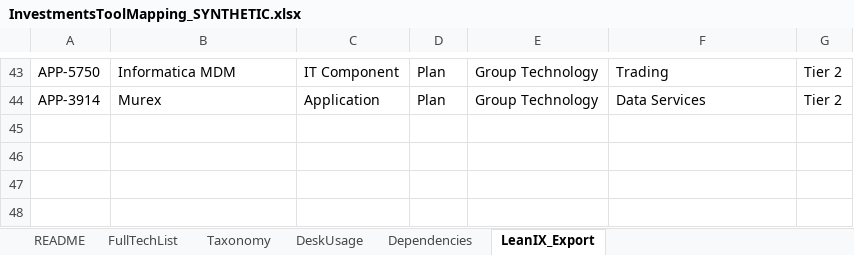
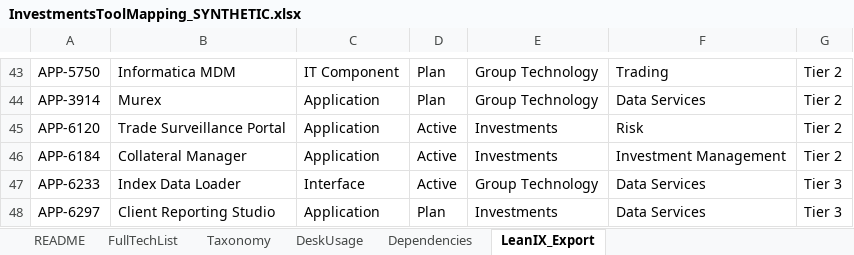
Before and after one commit to callumshouse91-cloud/kirsty-hq, an Excel workbook: demo-assets/InvestmentsToolMapping_SYNTHETIC.xlsx, sheet LeanIX_Export, drawn as a sheet; only a part is shown, gaps mark what is left out; values as stored, in another font and other column widths than the file's, no borders; the diff names each change by its address in the sheet, - before the commit and + after, or states it on an @@ line.

```diff
--- a/demo-assets/InvestmentsToolMapping_SYNTHETIC.xlsx (sheet LeanIX_Export)
+++ b/demo-assets/InvestmentsToolMapping_SYNTHETIC.xlsx (sheet LeanIX_Export)
+row 45: APP-6120 | Trade Surveillance Portal | Application | Active | Investments | Risk | Tier 2
+row 46: APP-6184 | Collateral Manager | Application | Active | Investments | Investment Management | Tier 2
+row 47: APP-6233 | Index Data Loader | Interface | Active | Group Technology | Data Services | Tier 3
+row 48: APP-6297 | Client Reporting Studio | Application | Plan | Investments | Data Services | Tier 3
```
Also changed, not shown: sheet FullTechList, sheet Taxonomy, 1 other file.
